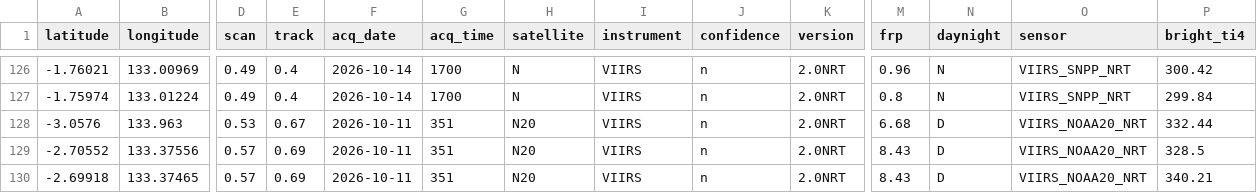
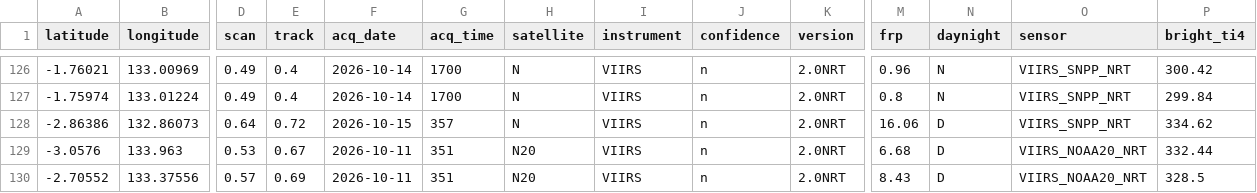
Before and after one commit to Indrmlnaa/Fire_Monitoring, a CSV file: data/v2/processed/Teluk_Bintuni_NASA_FIRMS_spatial_analysis.csv, drawn as a sheet; only a part is shown, gaps mark what is left out; the shorter side is filled out with more unchanged rows; rows hold the shown columns only; the diff names each change by its address in the sheet, - before the commit and + after, or states it on an @@ line.

```diff
--- a/data/v2/processed/Teluk_Bintuni_NASA_FIRMS_spatial_analysis.csv
+++ b/data/v2/processed/Teluk_Bintuni_NASA_FIRMS_spatial_analysis.csv
+row 128: -2.86386 | 132.86073 | 0.64 | 0.72 | 2026-10-15 | 357 | N | VIIRS | n | 2.0NRT | 16.06 | D | VIIRS_SNPP_NRT | 334.62
```
Also changed, not shown: data/v2/processed/OKI_NASA_FIRMS_fire_events.csv, data/v2/processed/OKI_fire_events_rainfall.csv, 1 other file.
